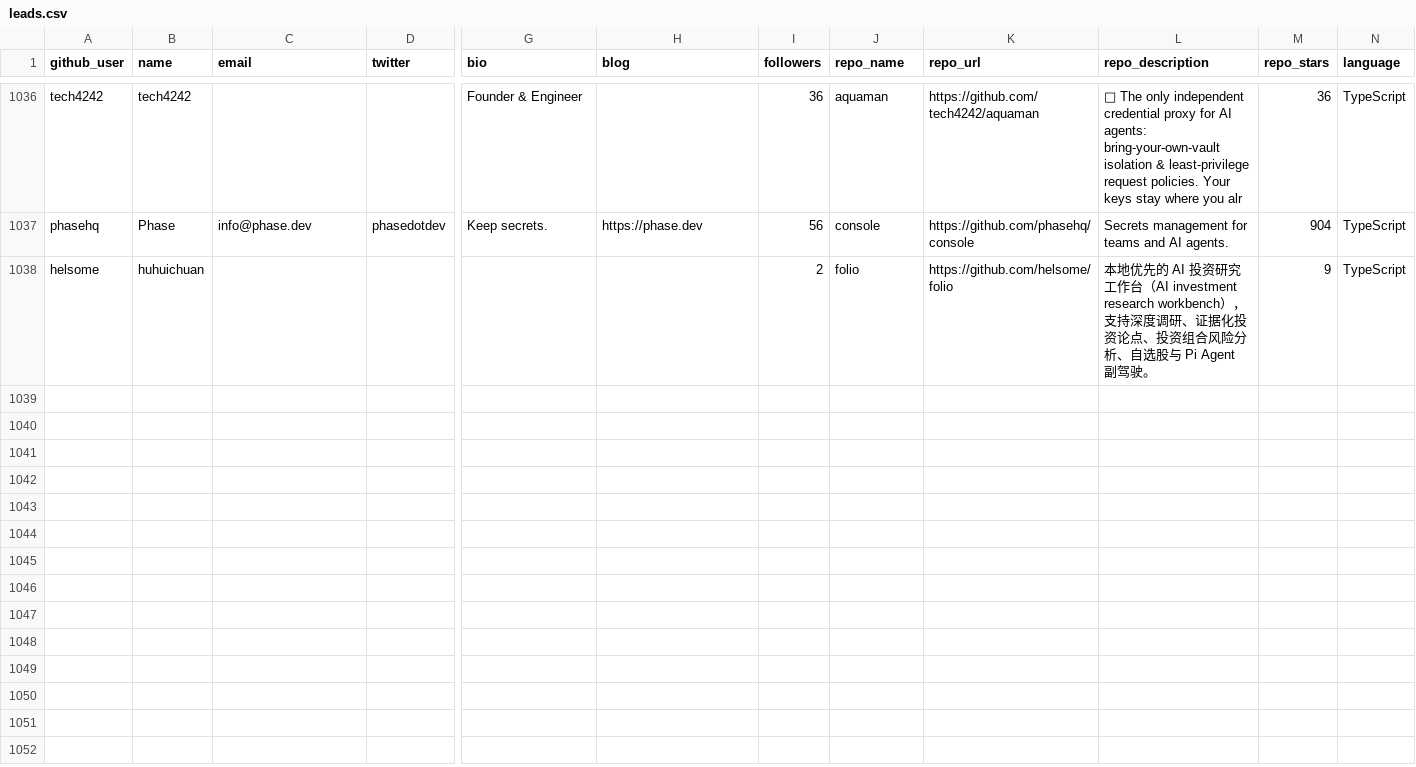
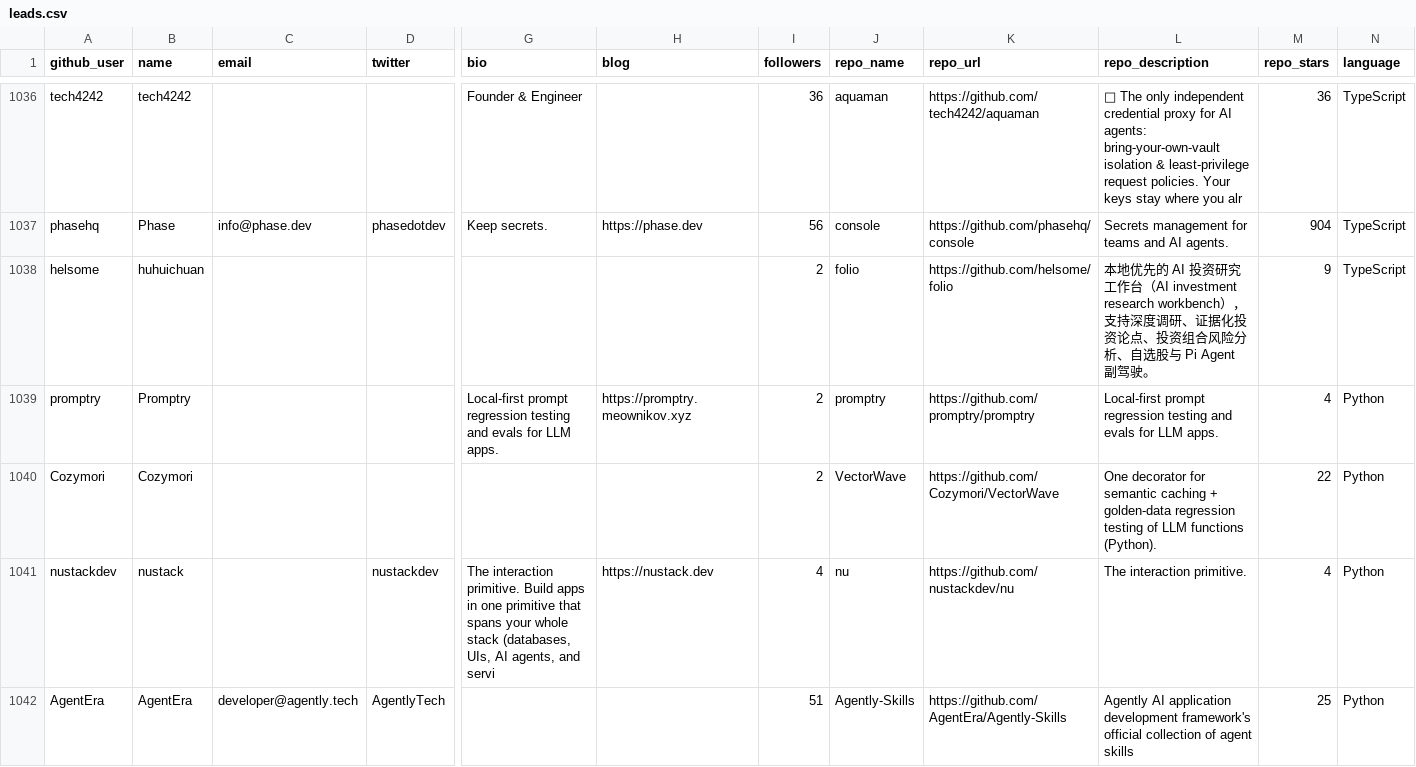
Before and after one commit to Soufianeazz/agentlens, a CSV file: agents/leads.csv, drawn as a sheet; only a part is shown, gaps mark what is left out; rows hold the shown columns only; the diff covers the shown part only; the diff names each change by its address in the sheet, - before the commit and + after, or states it on an @@ line.

```diff
--- a/agents/leads.csv
+++ b/agents/leads.csv
+row 1039: promptry | Promptry |  |  | Local-first prompt regression testing and evals for LLM apps. | https://promptry.meownikov.xyz | 2 | promptry | https://github.com/promptry/promptry | Local-first prompt regression testing and evals for LLM apps. | 4 | Python
+row 1040: Cozymori | Cozymori |  |  |  |  | 2 | VectorWave | https://github.com/Cozymori/VectorWave | One decorator for semantic caching + golden-data regression testing of LLM functions (Python). | 22 | Python
+row 1041: nustackdev | nustack |  | nustackdev | The interaction primitive. Build apps in one primitive that spans your whole stack (databases, UIs, AI agents, and servi | https://nustack.dev | 4 | nu | https://github.com/nustackdev/nu | The interaction primitive. | 4 | Python
+row 1042: AgentEra | AgentEra | developer@agently.tech | AgentlyTech |  |  | 51 | Agently-Skills | https://github.com/AgentEra/Agently-Skills | Agently AI application development framework's official collection of agent skills | 25 | Python
```
Also changed, not shown: 3 added rows elsewhere in this file.
